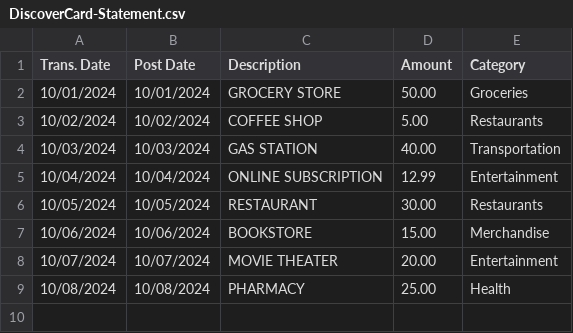
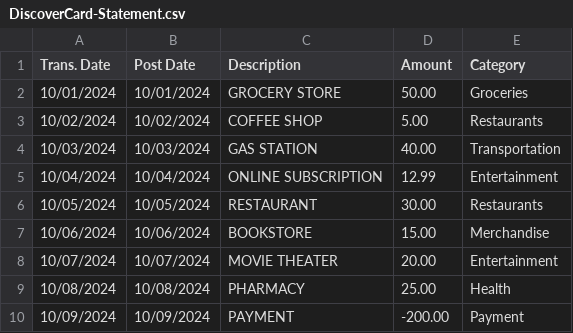
Before and after one commit to ubahmapk/ynab-format-csv, a CSV file: resources/DiscoverCard-Statement.csv, drawn as a sheet.

Commit message:
added sample payment

```diff
--- a/resources/DiscoverCard-Statement.csv
+++ b/resources/DiscoverCard-Statement.csv
@@ -9 +9,2 @@ Trans. Date,Post Date,Description,Amount,Category
 10/08/2024,10/08/2024,"PHARMACY",25.00,"Health"
+10/09/2024,10/09/2024,"PAYMENT",-200.00,"Payment"
```
